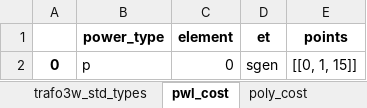
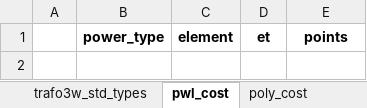
Before and after one commit to jiahechu/propens-pandapower, an Excel workbook: example/kerber_landnetz_fl2/scenarios/opf.xlsx, sheet pwl_cost, drawn as a sheet; values as stored, in another font and other column widths than the file's, no borders; the diff names each change by its address in the sheet, - before the commit and + after, or states it on an @@ line.

```diff
--- a/example/kerber_landnetz_fl2/scenarios/opf.xlsx (sheet pwl_cost)
+++ b/example/kerber_landnetz_fl2/scenarios/opf.xlsx (sheet pwl_cost)
-row 2: 0 | p | 0 | sgen | [[0, 1, 15]]
```
Also changed, not shown: sheet poly_cost, sheet sgen, sheet load, sheet general, example/kerber_landnetz_fl2/scenarios/basic.xlsx, example/kerber_landnetz_fl2/scenarios/pv.xlsx, 4 other files.
